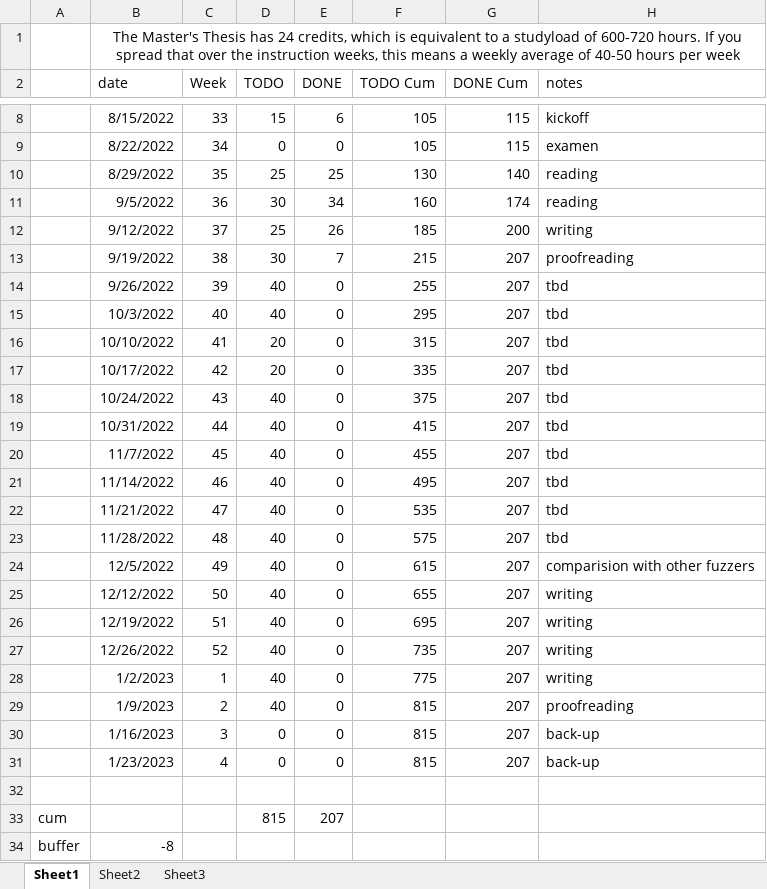
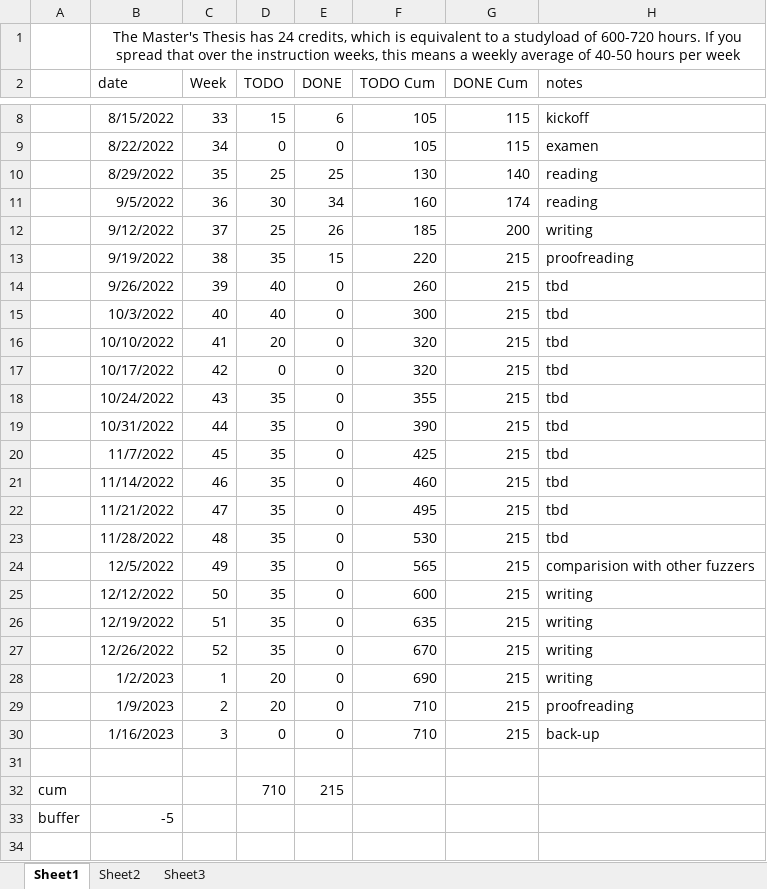
Before and after one commit to rubenkindt/Masterproef-paper-RubenKindt, an Excel workbook: Timesheet.xlsx, sheet Sheet1, drawn as a sheet; only a part is shown, gaps mark what is left out; values as stored, in another font and other column widths than the file's, no borders; charts and pictures and conditional formats not drawn; removed rows and columns are numbered as before the commit, all else as after; the diff names each change by its address in the sheet, - before the commit and + after, or states it on an @@ line.

```diff
--- a/Timesheet.xlsx (sheet Sheet1)
+++ b/Timesheet.xlsx (sheet Sheet1)
-D13 (TODO): 30
+D13 (TODO): 35
-E13 (DONE): 7
+E13 (DONE): 15
-F13 (TODO Cum): 215
+F13 (TODO Cum): 220
-G13:G30 (DONE Cum): 207
+G13:G30 (DONE Cum): 215
-F14 (TODO Cum): 255
+F14 (TODO Cum): 260
-F15 (TODO Cum): 295
+F15 (TODO Cum): 300
-F16 (TODO Cum): 315
+F16 (TODO Cum): 320
-D17 (TODO): 20
+D17 (TODO): 0
-F17 (TODO Cum): 335
+F17 (TODO Cum): 320
-D18:D27 (TODO): 40
+D18:D27 (TODO): 35
-F18 (TODO Cum): 375
+F18 (TODO Cum): 355
-F19 (TODO Cum): 415
+F19 (TODO Cum): 390
-F20 (TODO Cum): 455
+F20 (TODO Cum): 425
-F21 (TODO Cum): 495
+F21 (TODO Cum): 460
-F22 (TODO Cum): 535
+F22 (TODO Cum): 495
-F23 (TODO Cum): 575
+F23 (TODO Cum): 530
-F24 (TODO Cum): 615
+F24 (TODO Cum): 565
-F25 (TODO Cum): 655
+F25 (TODO Cum): 600
-F26 (TODO Cum): 695
+F26 (TODO Cum): 635
-F27 (TODO Cum): 735
+F27 (TODO Cum): 670
-D28:D29 (TODO): 40
+D28:D29 (TODO): 20
-F28 (TODO Cum): 775
+F28 (TODO Cum): 690
-F29:F30 (TODO Cum): 815
+F29:F30 (TODO Cum): 710
-row 31:  | 1/23/2023 | 4 | 0 | 0 | 815 | 207 | back-up
-row 33: cum |  |  | 815 | 207
-row 34: buffer | -8
+row 32: cum |  |  | 710 | 215
+row 33: buffer | -5
```
Also changed, not shown: sheet Sheet2, charts or pictures, 7 other files.
